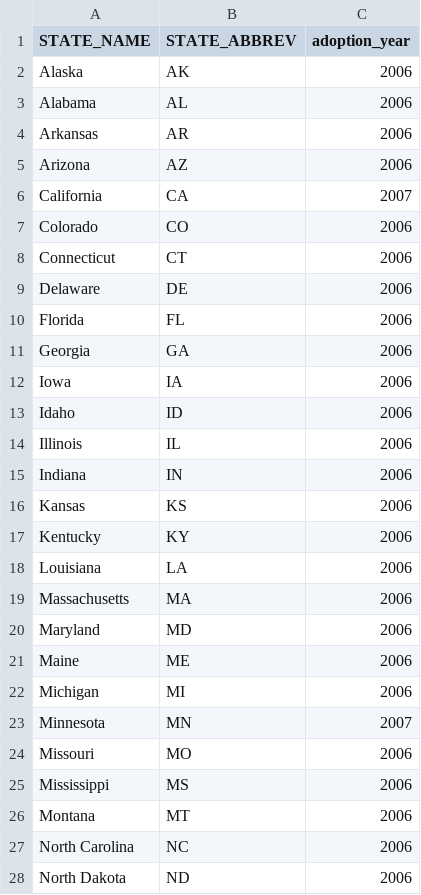
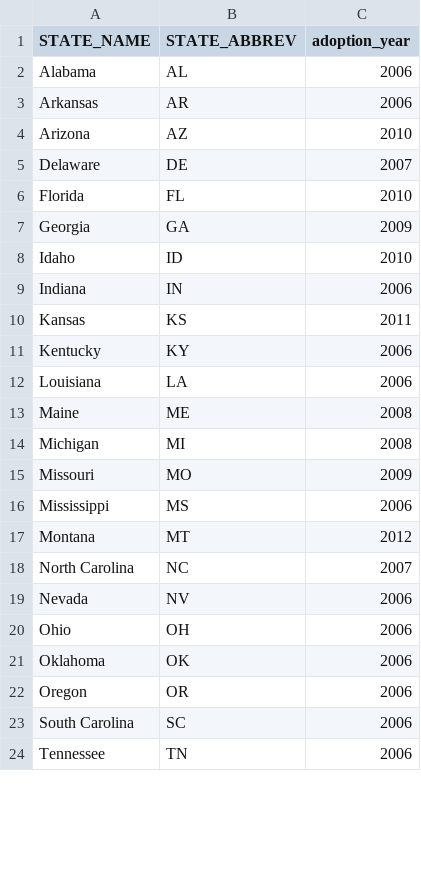
Before and after one commit to vishal-337/EPI_Project, a CSV file: data/processed/adoption_year.csv, drawn as a sheet; only a part is shown; the shorter side is filled out with more unchanged rows; the diff covers the shown part only.

```diff
--- a/data/processed/adoption_year.csv
+++ b/data/processed/adoption_year.csv
@@ -1,28 +1,18 @@
 STATE_NAME,STATE_ABBREV,adoption_year
-Alaska,AK,2006
 Alabama,AL,2006
 Arkansas,AR,2006
-Arizona,AZ,2006
-California,CA,2007
-Colorado,CO,2006
-Connecticut,CT,2006
-Delaware,DE,2006
-Florida,FL,2006
-Georgia,GA,2006
-Iowa,IA,2006
-Idaho,ID,2006
-Illinois,IL,2006
+Arizona,AZ,2010
+Delaware,DE,2007
+Florida,FL,2010
+Georgia,GA,2009
+Idaho,ID,2010
 Indiana,IN,2006
-Kansas,KS,2006
+Kansas,KS,2011
 Kentucky,KY,2006
 Louisiana,LA,2006
-Massachusetts,MA,2006
-Maryland,MD,2006
-Maine,ME,2006
-Michigan,MI,2006
-Minnesota,MN,2007
-Missouri,MO,2006
+Maine,ME,2008
+Michigan,MI,2008
+Missouri,MO,2009
 Mississippi,MS,2006
-Montana,MT,2006
-North Carolina,NC,2006
-North Dakota,ND,2006
+Montana,MT,2012
+North Carolina,NC,2007
```
Also changed, not shown: 14 removed rows and 1 edited cell elsewhere in this file, data/processed/dispensing_with_is_high.csv, outputs/influence_edges.csv, 17 other files.
